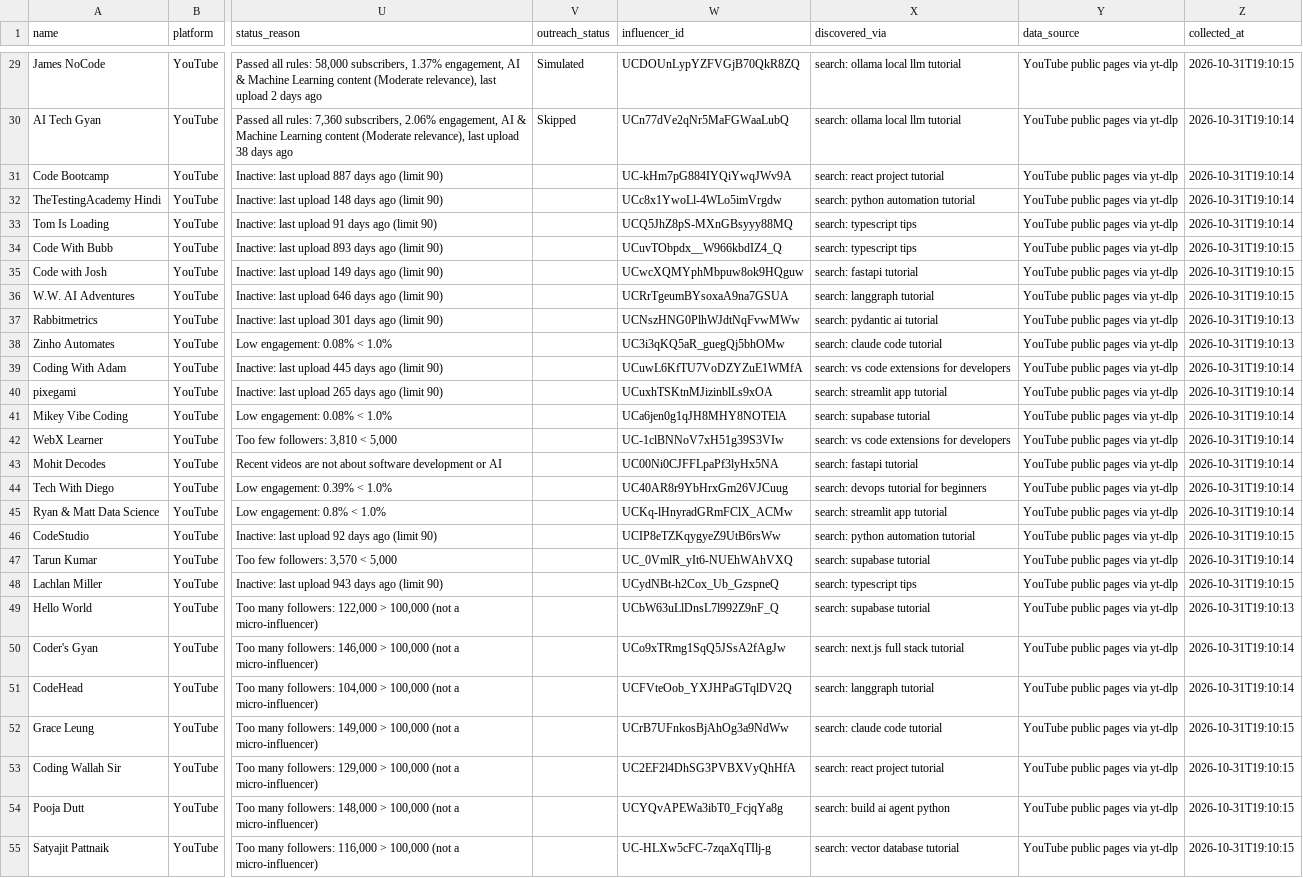
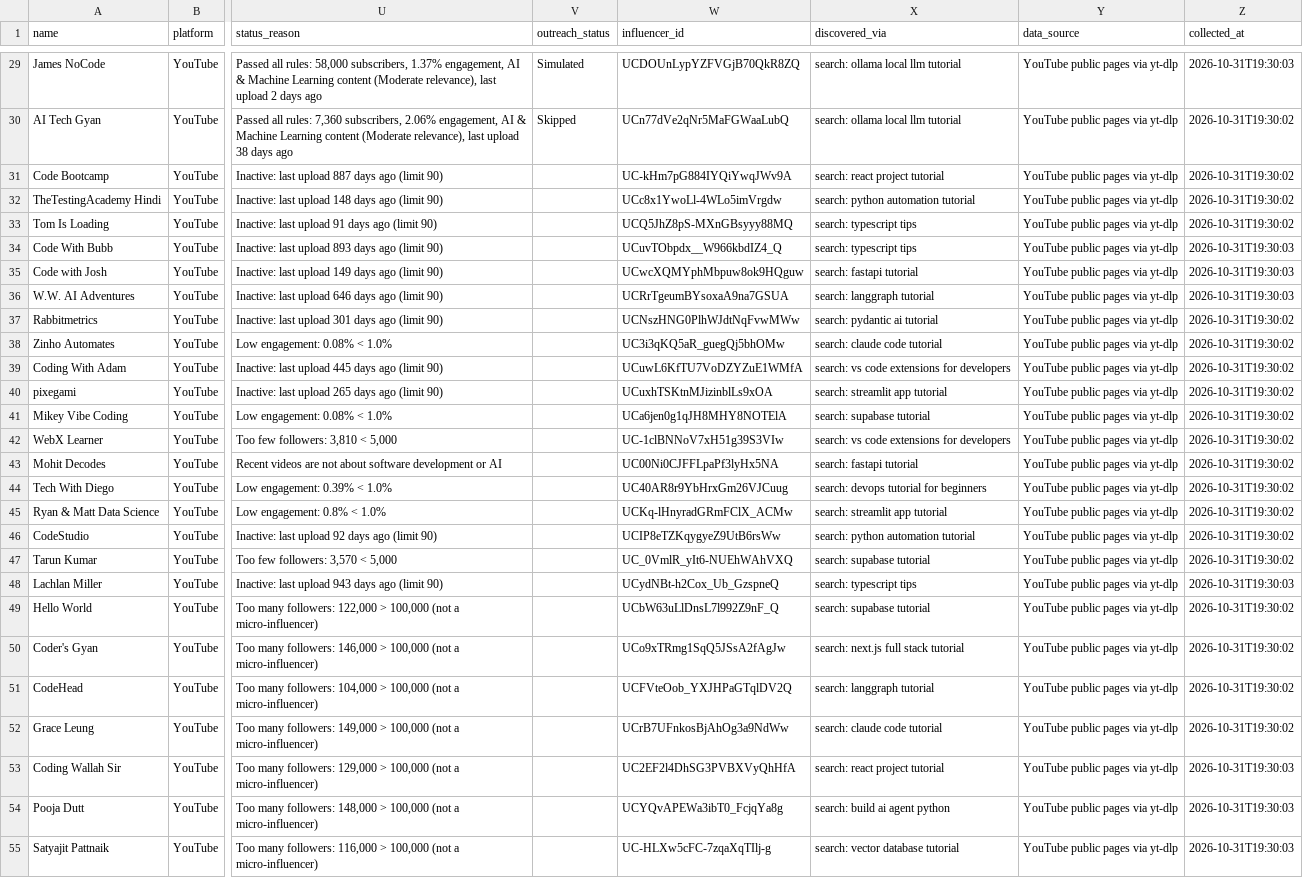
Before and after one commit to ayoszdeep/EDXSO-INTERN-, a CSV file: data/exports/influencer_dataset.csv, drawn as a sheet; only a part is shown, gaps mark what is left out; the diff covers the shown part only; the diff names each change by its address in the sheet, - before the commit and + after, or states it on an @@ line.

```diff
--- a/data/exports/influencer_dataset.csv
+++ b/data/exports/influencer_dataset.csv
-Z29 (collected_at): 2026-10-31T19:10:15
+Z29 (collected_at): 2026-10-31T19:30:03
-Z30:Z33 (collected_at): 2026-10-31T19:10:14
+Z30:Z33 (collected_at): 2026-10-31T19:30:02
-Z34:Z36 (collected_at): 2026-10-31T19:10:15
+Z34:Z36 (collected_at): 2026-10-31T19:30:03
-Z37:Z38 (collected_at): 2026-10-31T19:10:13
+Z37:Z38 (collected_at): 2026-10-31T19:30:02
-Z39:Z45 (collected_at): 2026-10-31T19:10:14
+Z39:Z45 (collected_at): 2026-10-31T19:30:02
-Z46 (collected_at): 2026-10-31T19:10:15
+Z46 (collected_at): 2026-10-31T19:30:02
-Z47 (collected_at): 2026-10-31T19:10:14
+Z47 (collected_at): 2026-10-31T19:30:02
-Z48 (collected_at): 2026-10-31T19:10:15
+Z48 (collected_at): 2026-10-31T19:30:03
-Z49 (collected_at): 2026-10-31T19:10:13
+Z49 (collected_at): 2026-10-31T19:30:02
-Z50:Z51 (collected_at): 2026-10-31T19:10:14
+Z50:Z51 (collected_at): 2026-10-31T19:30:02
-Z52 (collected_at): 2026-10-31T19:10:15
+Z52 (collected_at): 2026-10-31T19:30:02
-Z53:Z55 (collected_at): 2026-10-31T19:10:15
+Z53:Z55 (collected_at): 2026-10-31T19:30:03
```
Also changed, not shown: 173 edited cells elsewhere in this file, data/exports/personalized_messages.csv, data/raw/discovered_influencers.csv, 7 other files.
